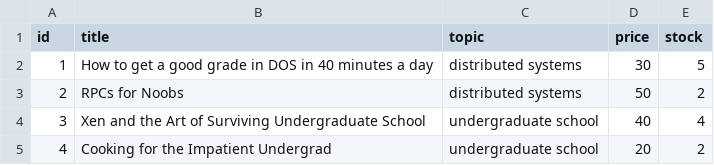
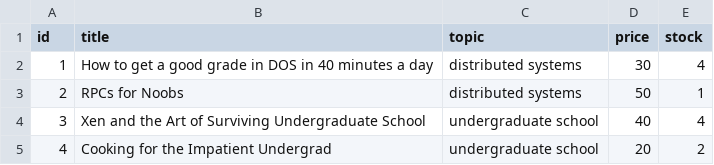
Before and after one commit to Ahmad-S20/BazarProject, a CSV file: catalog-service/catalog.csv, drawn as a sheet.

```diff
--- a/catalog-service/catalog.csv
+++ b/catalog-service/catalog.csv
@@ -1,4 +1,4 @@
 id,title,topic,price,stock
-1,How to get a good grade in DOS in 40 minutes a day,distributed systems,30,5
-2,RPCs for Noobs,distributed systems,50,2
+1,How to get a good grade in DOS in 40 minutes a day,distributed systems,30,4
+2,RPCs for Noobs,distributed systems,50,1
 3,Xen and the Art of Surviving Undergraduate School,undergraduate school,40,4
```
Also changed, not shown: 3 other files.
